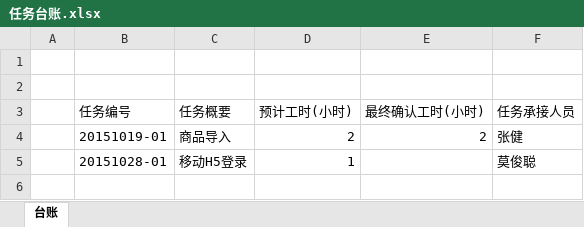
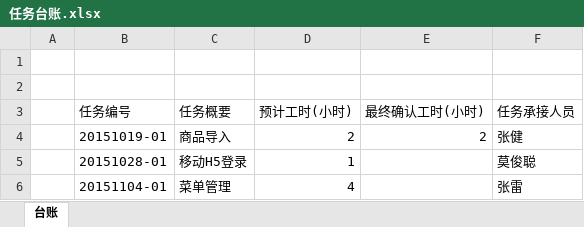
Before and after one commit to dongxf/PSI, an Excel workbook: doc/10 众包/01 任务台账/任务台账.xlsx, sheet 台账, drawn as a sheet; values as stored, in another font and other column widths than the file's, no borders; the diff names each change by its address in the sheet, - before the commit and + after, or states it on an @@ line.

Commit message:
新增众包任务：菜单管理

```diff
--- a/doc/10 众包/01 任务台账/任务台账.xlsx (sheet 台账)
+++ b/doc/10 众包/01 任务台账/任务台账.xlsx (sheet 台账)
+row 6:  | 20151104-01 | 菜单管理 | 4 |  | 张雷
```
Also changed, not shown: 1 other file.
